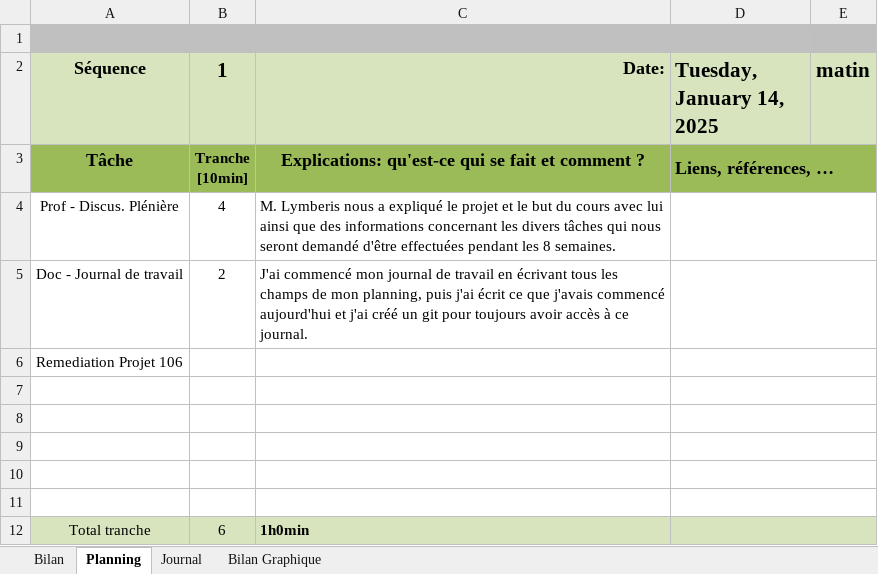
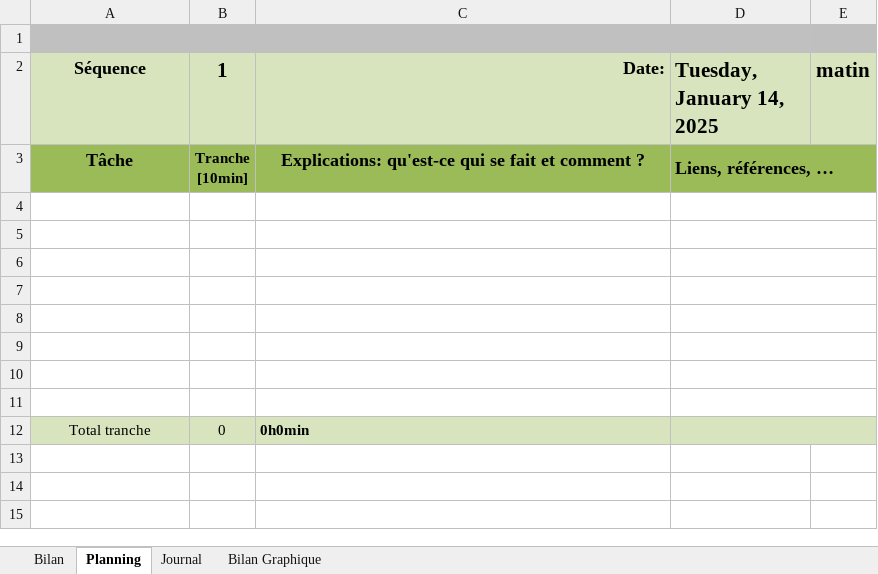
Before and after one commit to AntoinePiguet/P_PROD-Lymberis.D, an Excel workbook: APT-JournalTrav1.xlsm, sheet Planning, drawn as a sheet; values as stored, in another font and other column widths than the file's, no borders; charts and pictures and conditional formats not drawn; removed rows and columns are numbered as before the commit, all else as after; the diff names each change by its address in the sheet, - before the commit and + after, or states it on an @@ line.

Commit message:
Update journalTrav

```diff
--- a/APT-JournalTrav1.xlsm (sheet Planning)
+++ b/APT-JournalTrav1.xlsm (sheet Planning)
-row 4: Prof - Discus. Plénière | 4 | M. Lymberis nous a expliqué le projet et le but du cours avec lui ainsi que des informations concernant les divers tâches qui nous seront demandé d'être effectuées pendant les 8 semaines.
-row 5: Doc - Journal de travail | 2 | J'ai commencé mon journal de travail en écrivant tous les champs de mon planning, puis j'ai écrit ce que j'avais commencé aujourd'hui et j'ai créé un git pour toujours avoir accès à ce journal.
-row 6: Remediation Projet 106
+row 9: (empty)
+row 10: (empty)
+row 11: (empty)
-B12 (1): 6
+B12 (1): 0
-C12 (Date:): 1h0min
+C12 (Date:): 0h0min
```
Also changed, not shown: sheet Journal, sheet Bilan, sheet Bilan Graphique, charts or pictures.
